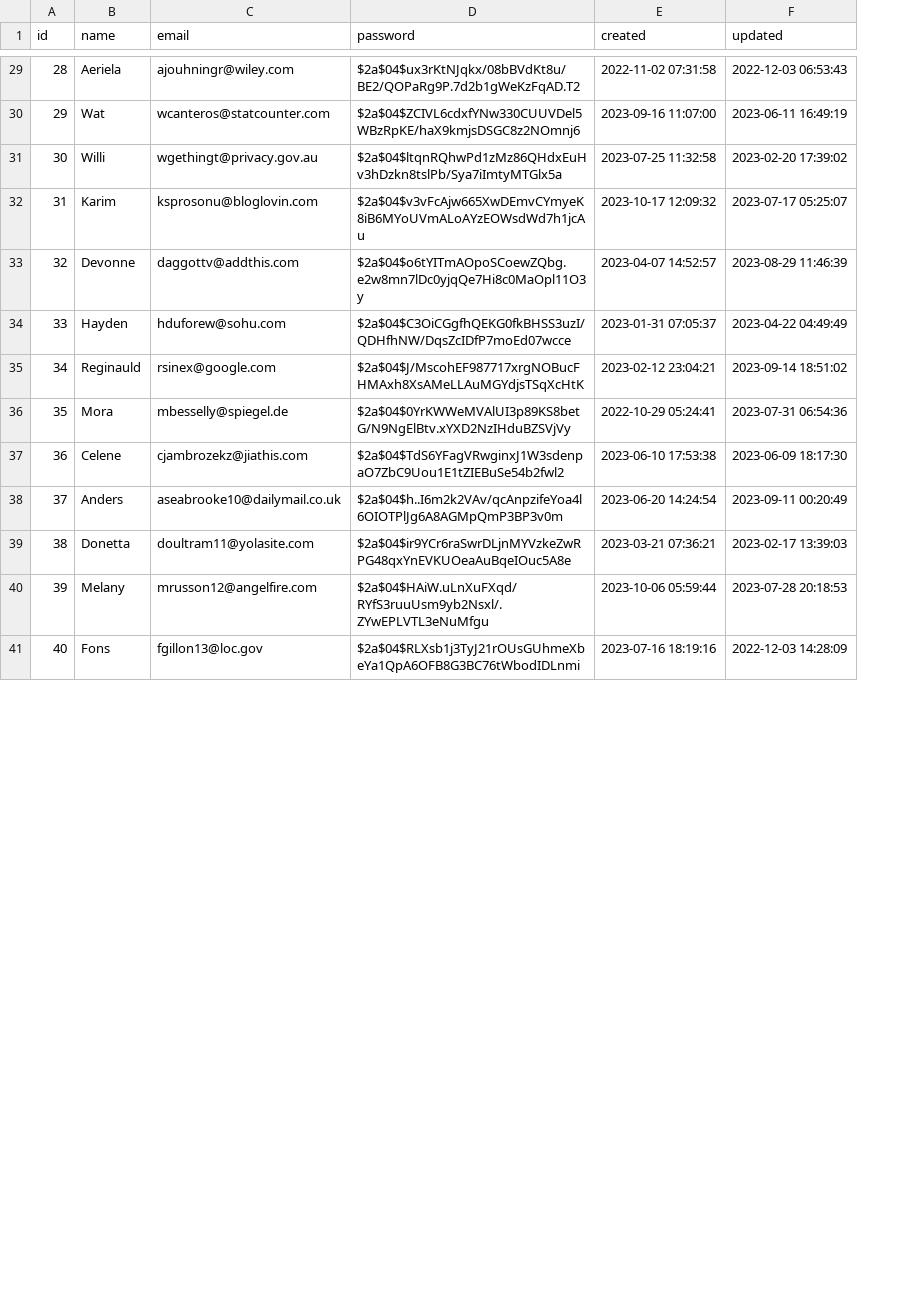
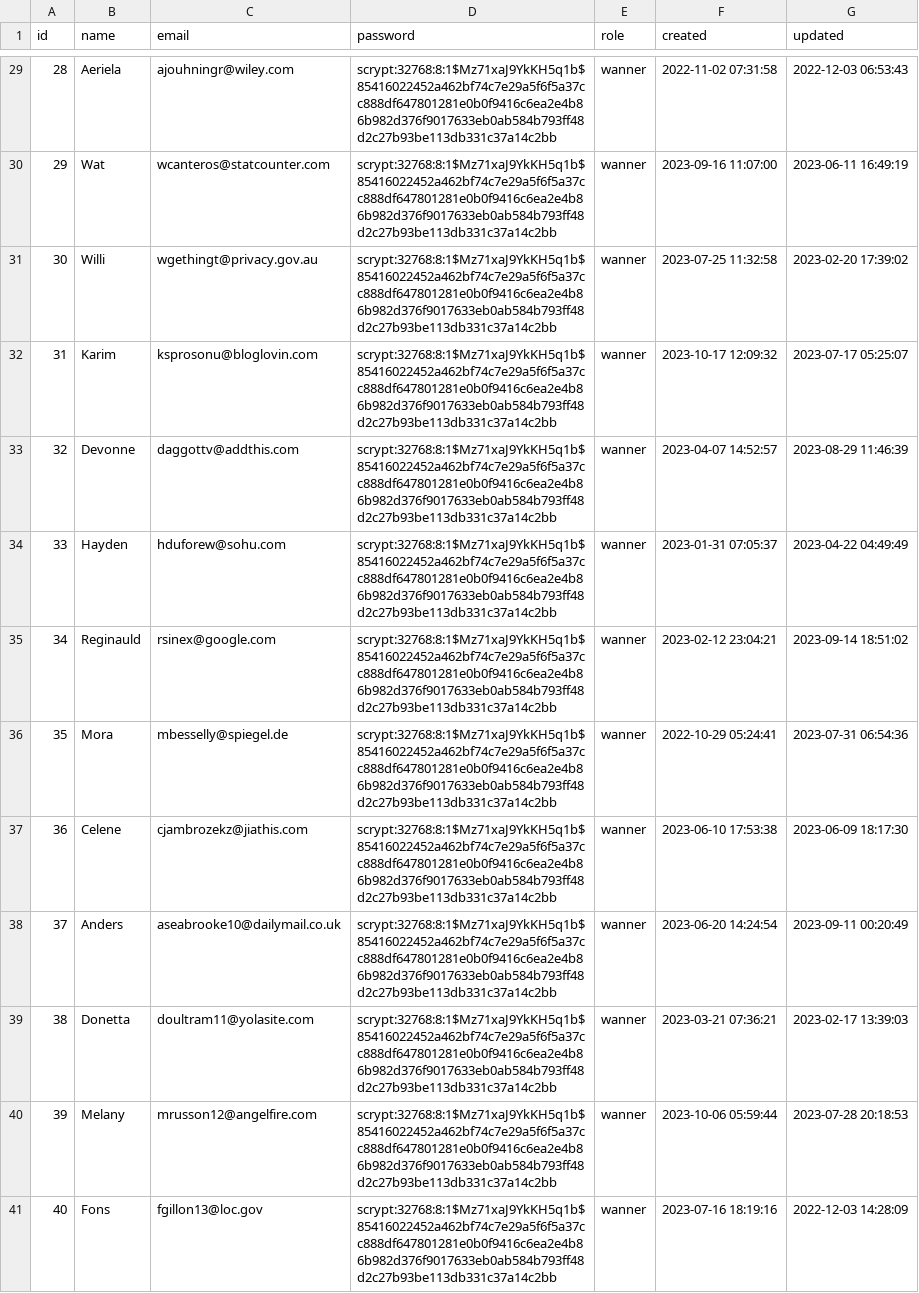
Before and after one commit to Nocturnete/M12PRO1, a CSV file: users.csv, drawn as a sheet; only a part is shown, gaps mark what is left out; the diff covers the shown part only; the diff names each change by its address in the sheet, - before the commit and + after, or states it on an @@ line.

```diff
--- a/users.csv
+++ b/users.csv
+column E (role), rows 29-41: all wanner
-D29 (password): $2a$04$ux3rKtNJqkx/08bBVdKt8u/BE2/QOPaRg9P.7d2b1gWeKzFqAD.T2
+D29 (password): scrypt:32768:8:1$Mz71xaJ9YkKH5q1b$85416022452a462bf74c7e29a5f6f5a37cc888df647801281e0b0f9416c6ea2e4b86b982d376f9017633eb0ab584b793ff48d2c27b93be113db331c37a14c2bb
-D30 (password): $2a$04$ZCIVL6cdxfYNw330CUUVDel5WBzRpKE/haX9kmjsDSGC8z2NOmnj6
+D30 (password): scrypt:32768:8:1$Mz71xaJ9YkKH5q1b$85416022452a462bf74c7e29a5f6f5a37cc888df647801281e0b0f9416c6ea2e4b86b982d376f9017633eb0ab584b793ff48d2c27b93be113db331c37a14c2bb
-D31 (password): $2a$04$ltqnRQhwPd1zMz86QHdxEuHv3hDzkn8tslPb/Sya7iImtyMTGlx5a
+D31 (password): scrypt:32768:8:1$Mz71xaJ9YkKH5q1b$85416022452a462bf74c7e29a5f6f5a37cc888df647801281e0b0f9416c6ea2e4b86b982d376f9017633eb0ab584b793ff48d2c27b93be113db331c37a14c2bb
-D32 (password): $2a$04$v3vFcAjw665XwDEmvCYmyeK8iB6MYoUVmALoAYzEOWsdWd7h1jcAu
+D32 (password): scrypt:32768:8:1$Mz71xaJ9YkKH5q1b$85416022452a462bf74c7e29a5f6f5a37cc888df647801281e0b0f9416c6ea2e4b86b982d376f9017633eb0ab584b793ff48d2c27b93be113db331c37a14c2bb
-D33 (password): $2a$04$o6tYITmAOpoSCoewZQbg.e2w8mn7lDc0yjqQe7Hi8c0MaOpl11O3y
+D33 (password): scrypt:32768:8:1$Mz71xaJ9YkKH5q1b$85416022452a462bf74c7e29a5f6f5a37cc888df647801281e0b0f9416c6ea2e4b86b982d376f9017633eb0ab584b793ff48d2c27b93be113db331c37a14c2bb
-D34 (password): $2a$04$C3OiCGgfhQEKG0fkBHSS3uzI/QDHfhNW/DqsZcIDfP7moEd07wcce
+D34 (password): scrypt:32768:8:1$Mz71xaJ9YkKH5q1b$85416022452a462bf74c7e29a5f6f5a37cc888df647801281e0b0f9416c6ea2e4b86b982d376f9017633eb0ab584b793ff48d2c27b93be113db331c37a14c2bb
-D35 (password): $2a$04$J/MscohEF987717xrgNOBucFHMAxh8XsAMeLLAuMGYdjsTSqXcHtK
+D35 (password): scrypt:32768:8:1$Mz71xaJ9YkKH5q1b$85416022452a462bf74c7e29a5f6f5a37cc888df647801281e0b0f9416c6ea2e4b86b982d376f9017633eb0ab584b793ff48d2c27b93be113db331c37a14c2bb
-D36 (password): $2a$04$0YrKWWeMVAlUI3p89KS8betG/N9NgElBtv.xYXD2NzIHduBZSVjVy
+D36 (password): scrypt:32768:8:1$Mz71xaJ9YkKH5q1b$85416022452a462bf74c7e29a5f6f5a37cc888df647801281e0b0f9416c6ea2e4b86b982d376f9017633eb0ab584b793ff48d2c27b93be113db331c37a14c2bb
-D37 (password): $2a$04$TdS6YFagVRwginxJ1W3sdenpaO7ZbC9Uou1E1tZIEBuSe54b2fwl2
+D37 (password): scrypt:32768:8:1$Mz71xaJ9YkKH5q1b$85416022452a462bf74c7e29a5f6f5a37cc888df647801281e0b0f9416c6ea2e4b86b982d376f9017633eb0ab584b793ff48d2c27b93be113db331c37a14c2bb
-D38 (password): $2a$04$h..I6m2k2VAv/qcAnpzifeYoa4l6OIOTPlJg6A8AGMpQmP3BP3v0m
+D38 (password): scrypt:32768:8:1$Mz71xaJ9YkKH5q1b$85416022452a462bf74c7e29a5f6f5a37cc888df647801281e0b0f9416c6ea2e4b86b982d376f9017633eb0ab584b793ff48d2c27b93be113db331c37a14c2bb
-D39 (password): $2a$04$ir9YCr6raSwrDLjnMYVzkeZwRPG48qxYnEVKUOeaAuBqeIOuc5A8e
+D39 (password): scrypt:32768:8:1$Mz71xaJ9YkKH5q1b$85416022452a462bf74c7e29a5f6f5a37cc888df647801281e0b0f9416c6ea2e4b86b982d376f9017633eb0ab584b793ff48d2c27b93be113db331c37a14c2bb
-D40 (password): $2a$04$HAiW.uLnXuFXqd/RYfS3ruuUsm9yb2Nsxl/.ZYwEPLVTL3eNuMfgu
+D40 (password): scrypt:32768:8:1$Mz71xaJ9YkKH5q1b$85416022452a462bf74c7e29a5f6f5a37cc888df647801281e0b0f9416c6ea2e4b86b982d376f9017633eb0ab584b793ff48d2c27b93be113db331c37a14c2bb
-D41 (password): $2a$04$RLXsb1j3TyJ21rOUsGUhmeXbeYa1QpA6OFB8G3BC76tWbodIDLnmi
+D41 (password): scrypt:32768:8:1$Mz71xaJ9YkKH5q1b$85416022452a462bf74c7e29a5f6f5a37cc888df647801281e0b0f9416c6ea2e4b86b982d376f9017633eb0ab584b793ff48d2c27b93be113db331c37a14c2bb
```
Also changed, not shown: 2 added rows and 38 edited cells elsewhere in this file, products.csv, 5 other files.
